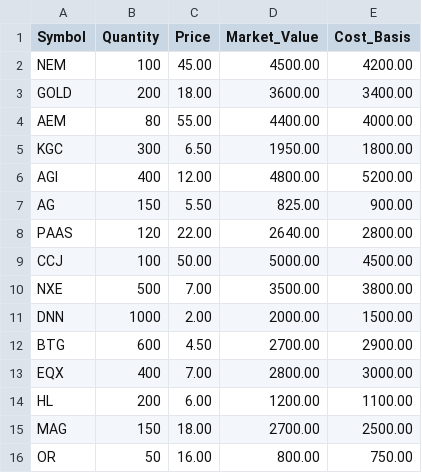
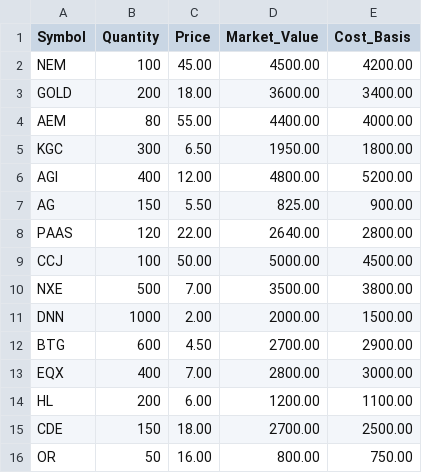
Before and after one commit to matsbor/PortfolioAnalyzer, a CSV file: portfolio_enhanced.csv, drawn as a sheet.

```diff
--- a/portfolio_enhanced.csv
+++ b/portfolio_enhanced.csv
@@ -14,3 +14,3 @@ EQX,400,7.00,2800.00,3000.00
 HL,200,6.00,1200.00,1100.00
-MAG,150,18.00,2700.00,2500.00
+CDE,150,18.00,2700.00,2500.00
 OR,50,16.00,800.00,750.00
```
Also changed, not shown: 3 other files.
